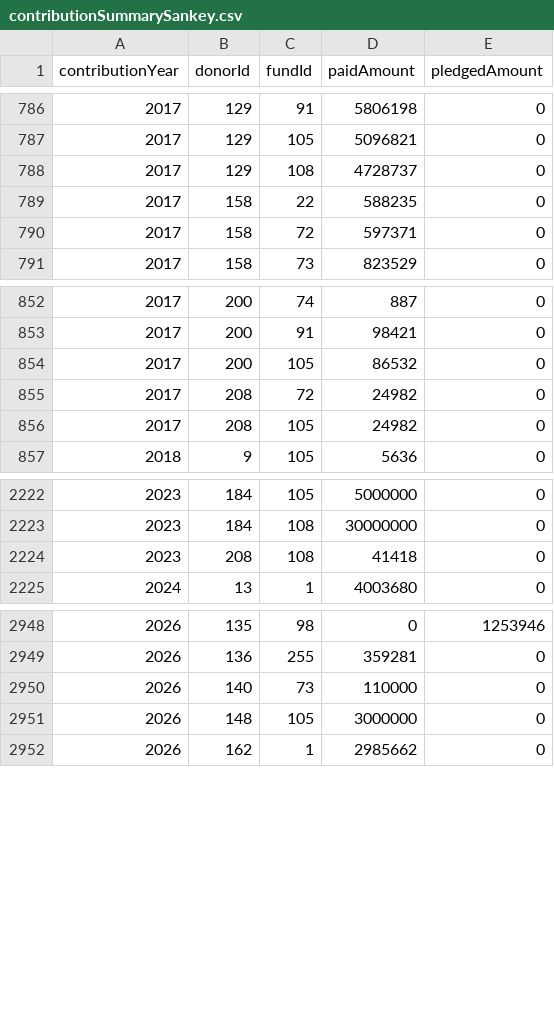
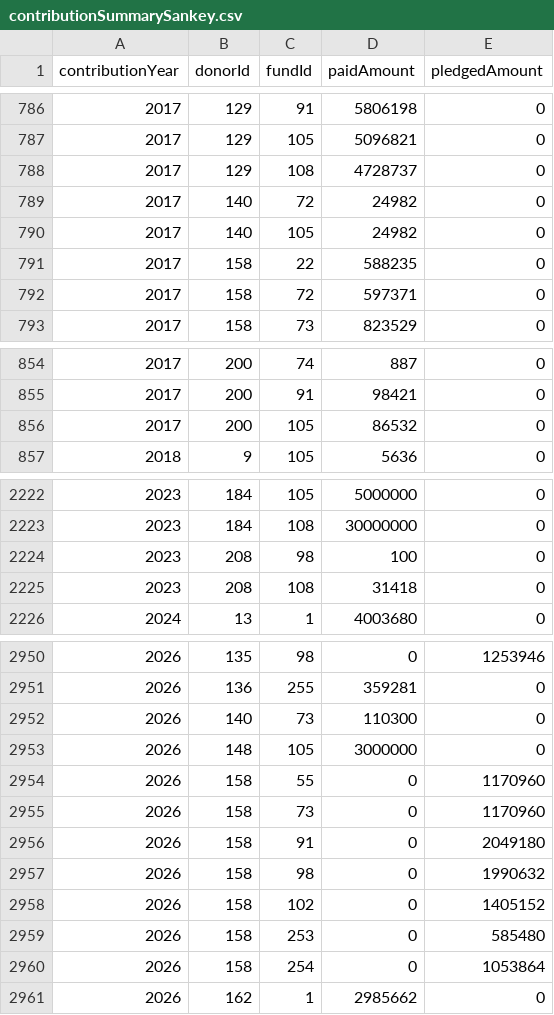
Before and after one commit to CBPFGMS/pfbi-data, a CSV file: contributionSummarySankey.csv, drawn as a sheet; only a part is shown, gaps mark what is left out; the diff covers the shown part only.

```diff
--- a/contributionSummarySankey.csv
+++ b/contributionSummarySankey.csv
@@ -788,2 +788,4 @@ contributionYear,donorId,fundId,paidAmount,pledgedAmount
 2017,129,108,4728737,0
+2017,140,72,24982,0
+2017,140,105,24982,0
 2017,158,22,588235,0
@@ -854,4 +856,2 @@ contributionYear,donorId,fundId,paidAmount,pledgedAmount
 2017,200,105,86532,0
-2017,208,72,24982,0
-2017,208,105,24982,0
 2018,9,105,5636,0
@@ -2223,3 +2223,4 @@ contributionYear,donorId,fundId,paidAmount,pledgedAmount
 2023,184,108,30000000,0
-2023,208,108,41418,0
+2023,208,98,100,0
+2023,208,108,31418,0
 2024,13,1,4003680,0
@@ -2949,4 +2951,11 @@ contributionYear,donorId,fundId,paidAmount,pledgedAmount
 2026,136,255,359281,0
-2026,140,73,110000,0
+2026,140,73,110300,0
 2026,148,105,3000000,0
+2026,158,55,0,1170960
+2026,158,73,0,1170960
+2026,158,91,0,2049180
+2026,158,98,0,1990632
+2026,158,102,0,1405152
+2026,158,253,0,585480
+2026,158,254,0,1053864
 2026,162,1,2985662,0
```
Also changed, not shown: 3 added rows, 2 removed rows and 10 edited cells elsewhere in this file, cbpf/results/locationMst.csv, contributionSummary.csv, 13 other files.
